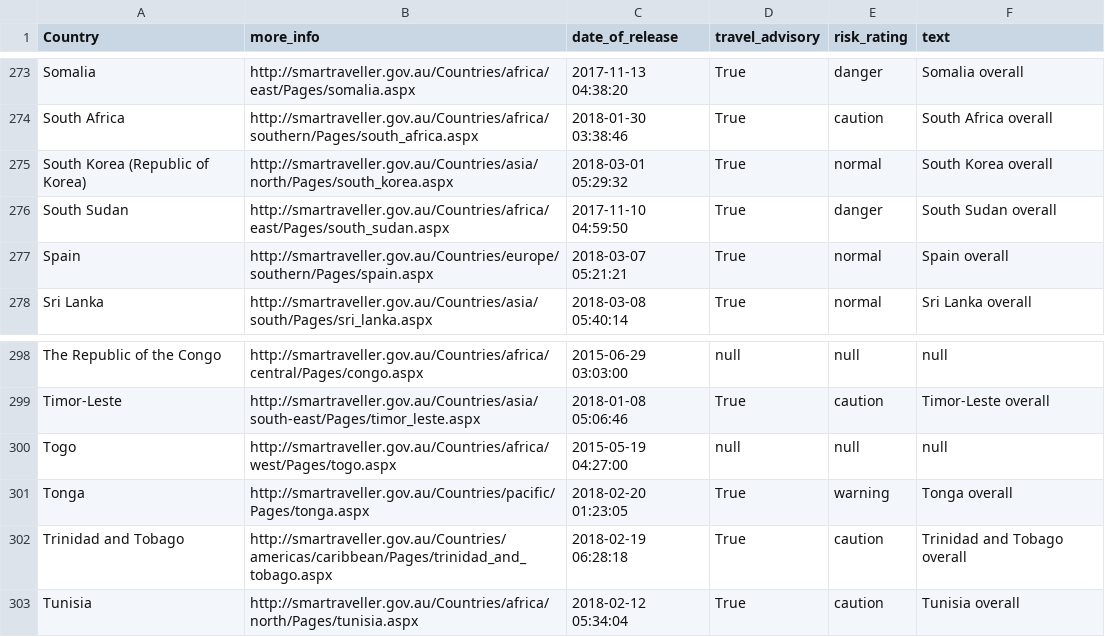
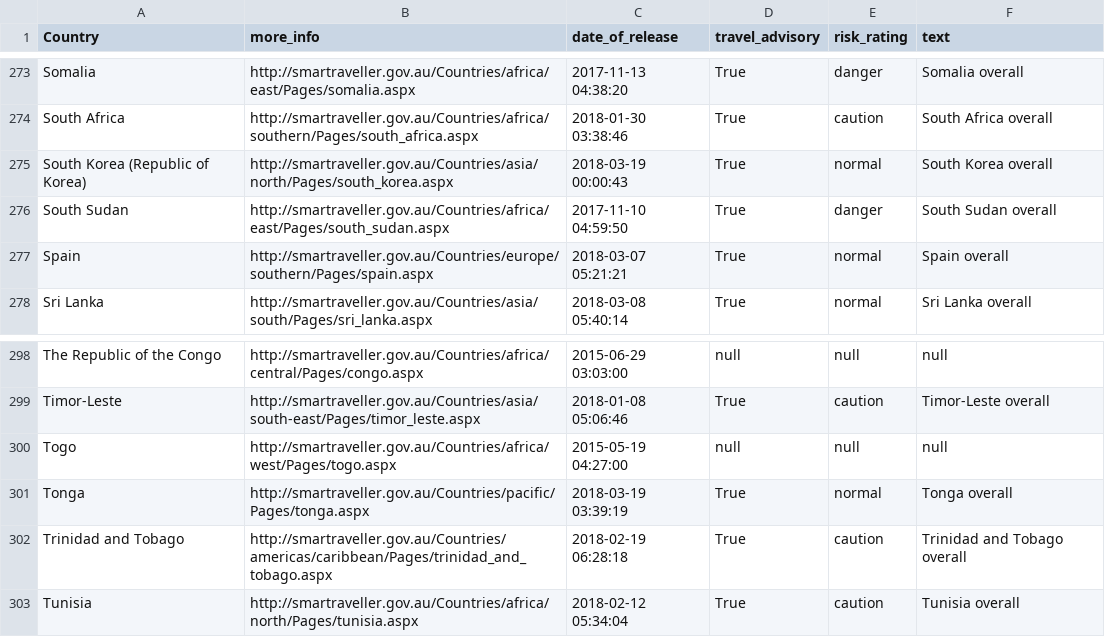
Before and after one commit to secops4thewin/smartraveller, a CSV file: smartraveller.csv, drawn as a sheet; only a part is shown, gaps mark what is left out.

Commit message:
Update 2018_03_19__04_20_01

```diff
--- a/smartraveller.csv
+++ b/smartraveller.csv
@@ -274,3 +274,3 @@ Somalia,http://smartraveller.gov.au/Countries/africa/east/Pages/somalia.aspx,201
 South Africa,http://smartraveller.gov.au/Countries/africa/southern/Pages/south_africa.aspx,2018-01-30 03:38:46,True,caution,South Africa overall
-South Korea (Republic of Korea),http://smartraveller.gov.au/Countries/asia/north/Pages/south_korea.aspx,2018-03-01 05:29:32,True,normal,South Korea overall
+South Korea (Republic of Korea),http://smartraveller.gov.au/Countries/asia/north/Pages/south_korea.aspx,2018-03-19 00:00:43,True,normal,South Korea overall
 South Sudan,http://smartraveller.gov.au/Countries/africa/east/Pages/south_sudan.aspx,2017-11-10 04:59:50,True,danger,South Sudan overall
@@ -300,3 +300,3 @@ Timor-Leste,http://smartraveller.gov.au/Countries/asia/south-east/Pages/timor_le
 Togo,http://smartraveller.gov.au/Countries/africa/west/Pages/togo.aspx,2015-05-19 04:27:00,null,null,null
-Tonga,http://smartraveller.gov.au/Countries/pacific/Pages/tonga.aspx,2018-02-20 01:23:05,True,warning,Tonga overall
+Tonga,http://smartraveller.gov.au/Countries/pacific/Pages/tonga.aspx,2018-03-19 03:39:19,True,normal,Tonga overall
 Trinidad and Tobago,http://smartraveller.gov.au/Countries/americas/caribbean/Pages/trinidad_and_tobago.aspx,2018-02-19 06:28:18,True,caution,Trinidad and Tobago overall
```
